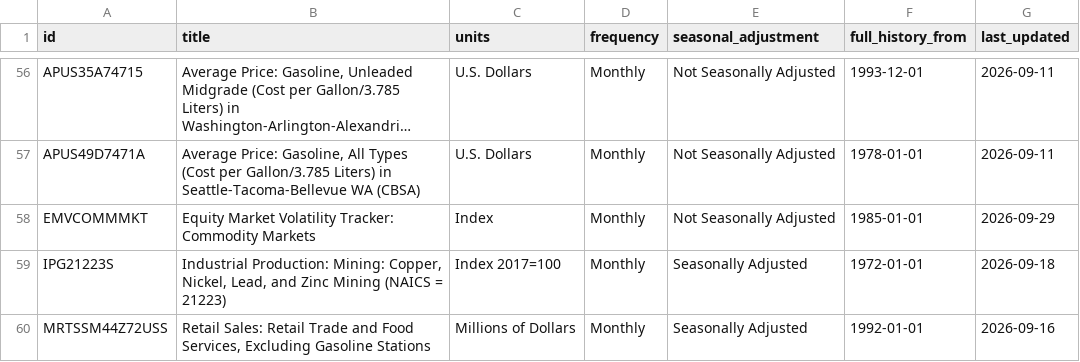
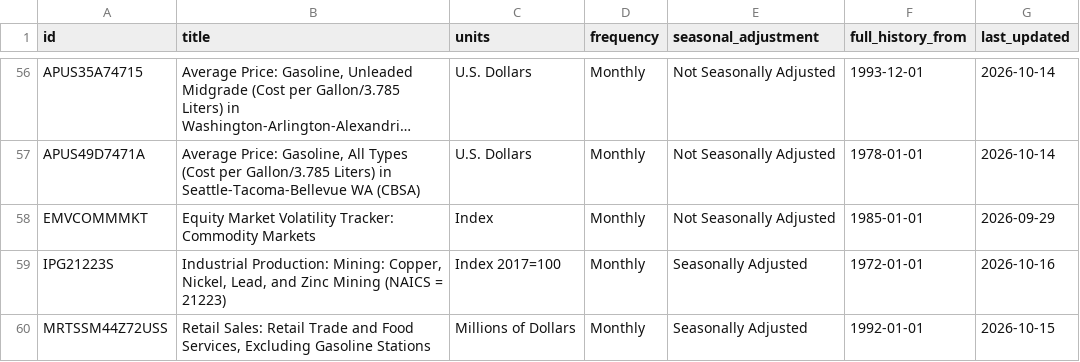
Before and after one commit to FinzData/macro-data, a CSV file: commodities/series.csv, drawn as a sheet; only a part is shown, gaps mark what is left out; long unchanged cells end in …; the diff covers the shown part only; the diff names each change by its address in the sheet, - before the commit and + after, or states it on an @@ line.

```diff
--- a/commodities/series.csv
+++ b/commodities/series.csv
-G56:G57 (last_updated): 2026-09-11
+G56:G57 (last_updated): 2026-10-14
-G59 (last_updated): 2026-09-18
+G59 (last_updated): 2026-10-16
-G60 (last_updated): 2026-09-16
+G60 (last_updated): 2026-10-15
```
Also changed, not shown: 5 added rows, 5 removed rows and 36 edited cells elsewhere in this file, commodities/long.csv, consumer-credit/long.csv, 1 other file.
